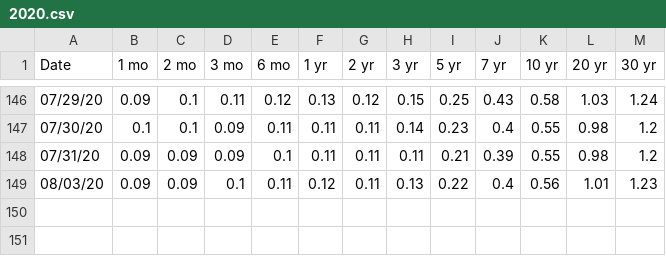
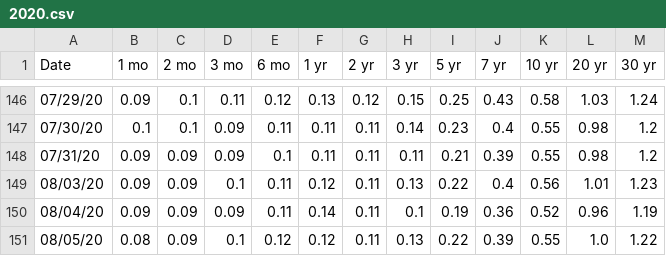
Before and after one commit to gregTret/dataSets, a CSV file: yieldCurve/2020.csv, drawn as a sheet; only a part is shown, gaps mark what is left out; the diff names each change by its address in the sheet, - before the commit and + after, or states it on an @@ line.

Commit message:
Automatic data update

```diff
--- a/yieldCurve/2020.csv
+++ b/yieldCurve/2020.csv
+row 150: 08/04/20 | 0.09 | 0.09 | 0.09 | 0.11 | 0.14 | 0.11 | 0.1 | 0.19 | 0.36 | 0.52 | 0.96 | 1.19
+row 151: 08/05/20 | 0.08 | 0.09 | 0.1 | 0.12 | 0.12 | 0.11 | 0.13 | 0.22 | 0.39 | 0.55 | 1.0 | 1.22
```
